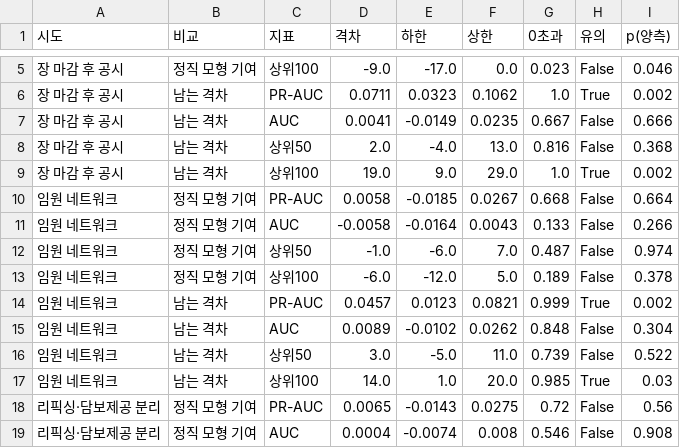
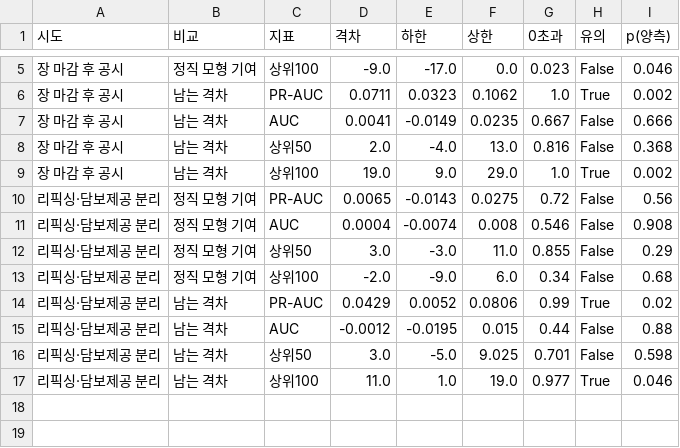
Before and after one commit to nepersoned/lookahead-leakage-distress, a CSV file: results/final29_ci.csv, drawn as a sheet; only a part is shown, gaps mark what is left out; the shorter side is filled out with more unchanged rows; the diff names each change by its address in the sheet, - before the commit and + after, or states it on an @@ line.

```diff
--- a/results/final29_ci.csv
+++ b/results/final29_ci.csv
-row 10: 임원 네트워크 | 정직 모형 기여 | PR-AUC | 0.0058 | -0.0185 | 0.0267 | 0.668 | False | 0.664
-row 11: 임원 네트워크 | 정직 모형 기여 | AUC | -0.0058 | -0.0164 | 0.0043 | 0.133 | False | 0.266
-row 12: 임원 네트워크 | 정직 모형 기여 | 상위50 | -1.0 | -6.0 | 7.0 | 0.487 | False | 0.974
-row 13: 임원 네트워크 | 정직 모형 기여 | 상위100 | -6.0 | -12.0 | 5.0 | 0.189 | False | 0.378
-row 14: 임원 네트워크 | 남는 격차 | PR-AUC | 0.0457 | 0.0123 | 0.0821 | 0.999 | True | 0.002
-row 15: 임원 네트워크 | 남는 격차 | AUC | 0.0089 | -0.0102 | 0.0262 | 0.848 | False | 0.304
-row 16: 임원 네트워크 | 남는 격차 | 상위50 | 3.0 | -5.0 | 11.0 | 0.739 | False | 0.522
-row 17: 임원 네트워크 | 남는 격차 | 상위100 | 14.0 | 1.0 | 20.0 | 0.985 | True | 0.03
```
Also changed, not shown: results/final29_score.csv, 1 other file.
